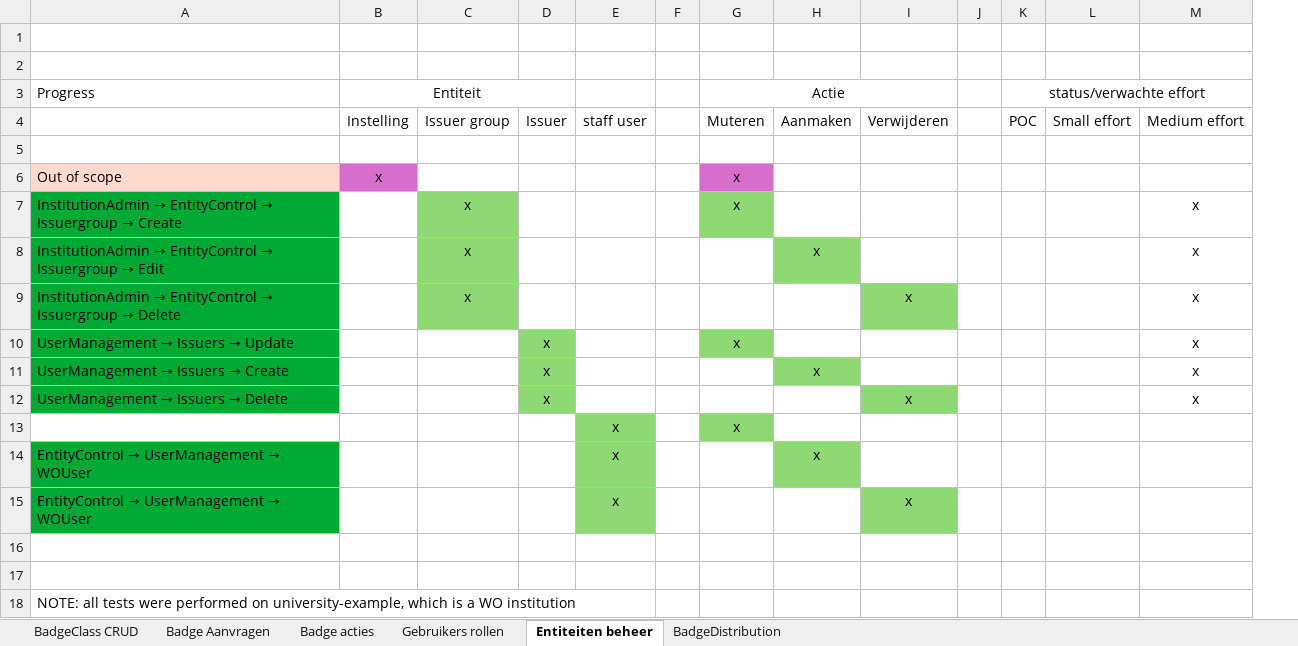
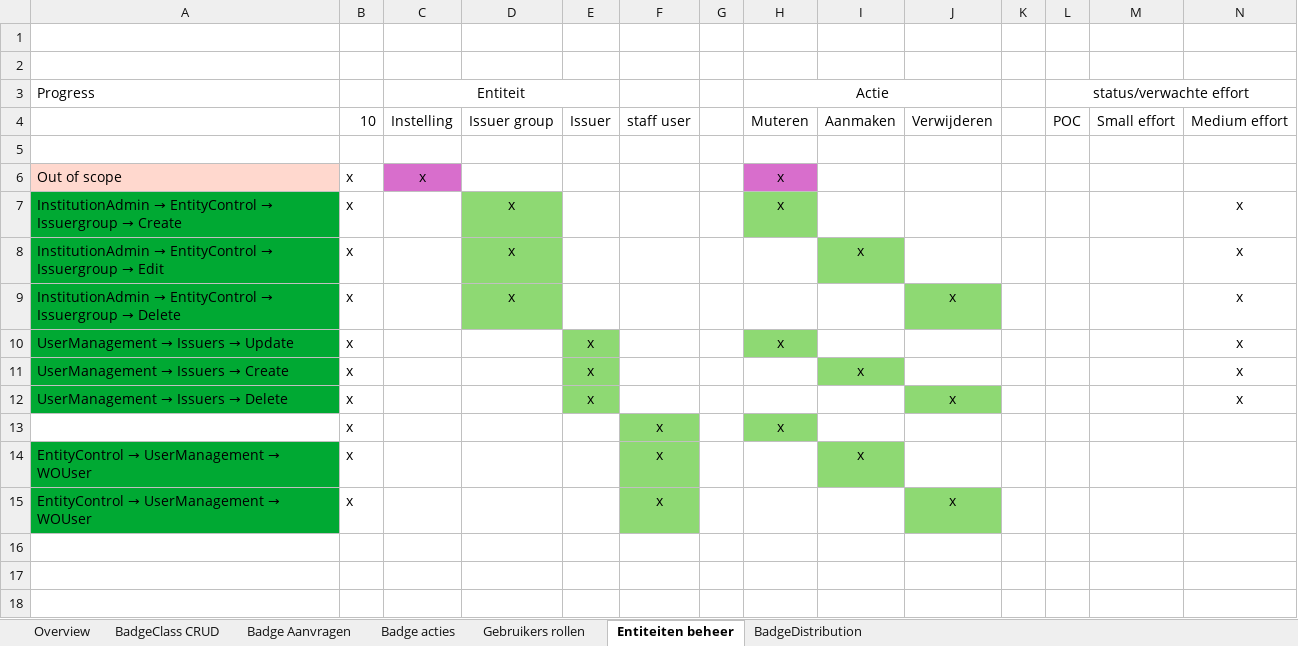
Before and after one commit to edubadges/edubadges-test, an Excel workbook: test case overzicht surf.xlsx, sheet Entiteiten beheer, drawn as a sheet; only a part is shown; values as stored, in another font and other column widths than the file's, no borders; removed rows and columns are numbered as before the commit, all else as after; rows hold the shown columns only; the diff names each change by its address in the sheet, - before the commit and + after, or states it on an @@ line.

Commit message:
Update test case overzicht surf.xlsx

```diff
--- a/test case overzicht surf.xlsx (sheet Entiteiten beheer)
+++ b/test case overzicht surf.xlsx (sheet Entiteiten beheer)
+sheet tab: Overview
+column B, rows 4-15: 10 |  | x | x | x | x | x | x | x | x | x | x
-row 16: (empty)
-row 17: (empty)
-row 18: NOTE: all tests were performed on university-example, which is a WO institution
```
Also changed, not shown: sheet BadgeClass CRUD, sheet Badge Aanvragen, sheet Badge acties, sheet Gebruikers rollen, sheet BadgeDistribution.
